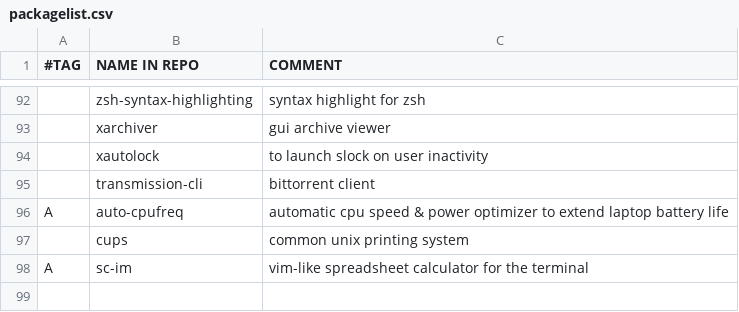
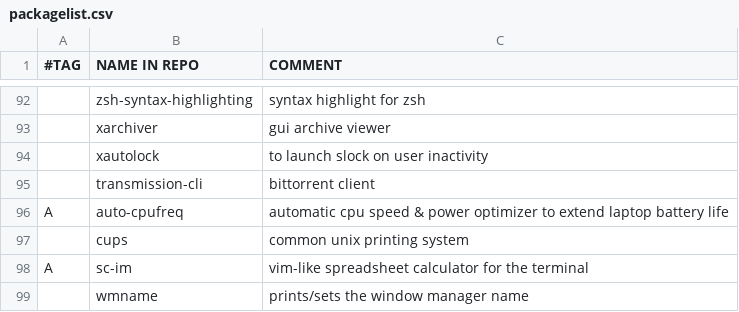
Before and after one commit to laszloszurok/scripts, a CSV file: setup/packagelist.csv, drawn as a sheet; only a part is shown, gaps mark what is left out.

Commit message:
install wmname from the standard repos

```diff
--- a/setup/packagelist.csv
+++ b/setup/packagelist.csv
@@ -98 +98,2 @@ A,auto-cpufreq,automatic cpu speed & power optimizer to extend laptop battery li
 A,sc-im,vim-like spreadsheet calculator for the terminal
+,wmname,prints/sets the window manager name
```
Also changed, not shown: 1 other file.
